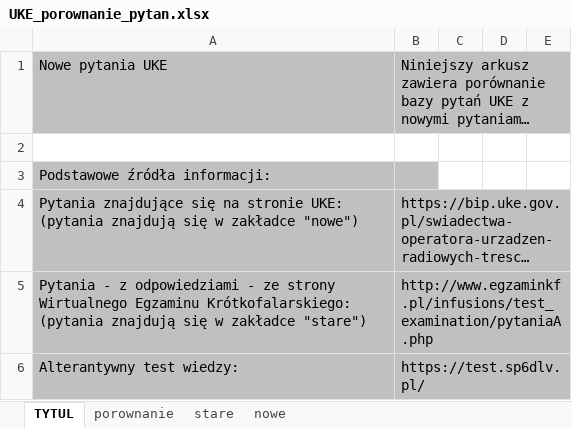
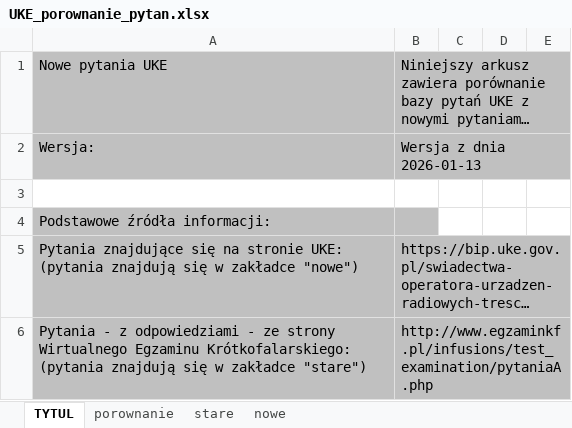
Before and after one commit to rafal-dot/UKE-nowe-pytania, an Excel workbook: UKE_porownanie_pytan.xlsx, sheet TYTUL, drawn as a sheet; only a part is shown; the shorter side is filled out with more unchanged rows; long unchanged cells end in …; values as stored, in another font and other column widths than the file's, no borders; the diff names each change by its address in the sheet, - before the commit and + after, or states it on an @@ line.

```diff
--- a/UKE_porownanie_pytan.xlsx (sheet TYTUL)
+++ b/UKE_porownanie_pytan.xlsx (sheet TYTUL)
+row 2: Wersja: | Wersja z dnia 2026-01-13
```
Also changed, not shown: sheet porownanie, sheet nowe.
